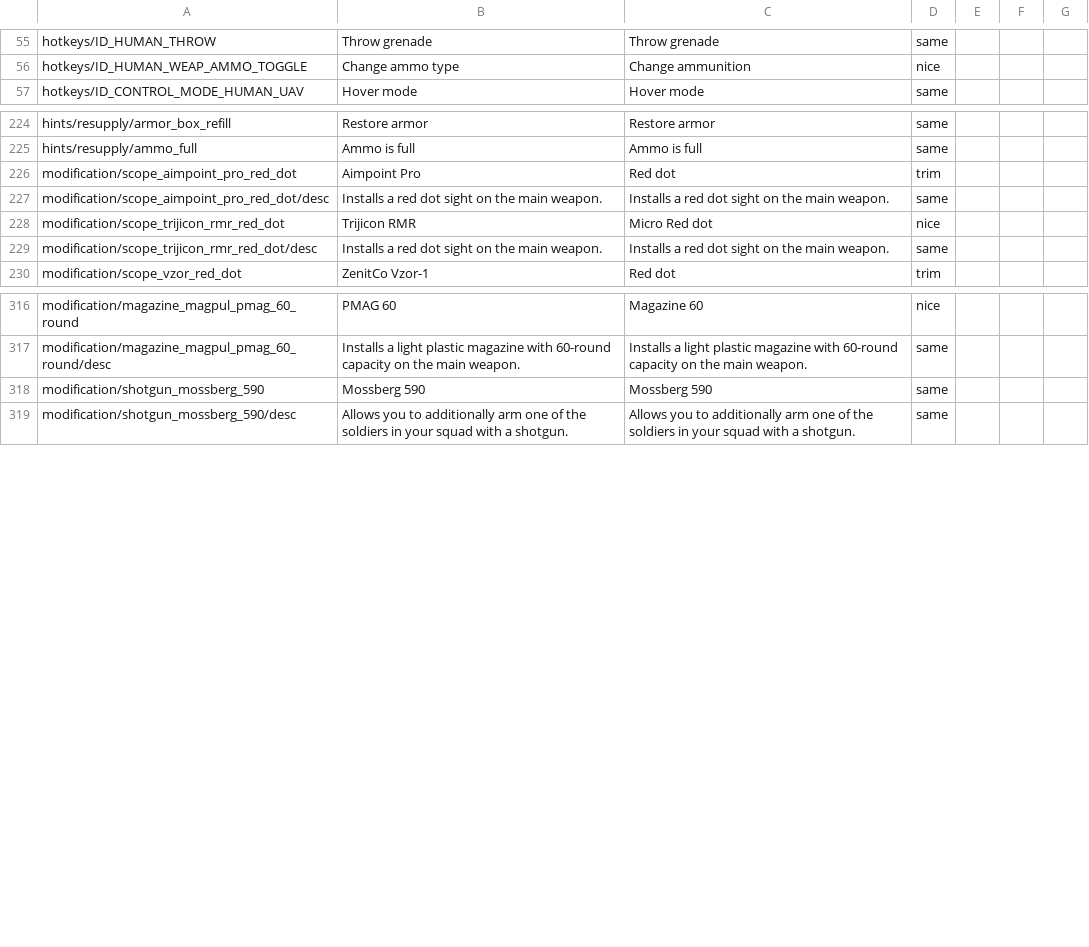
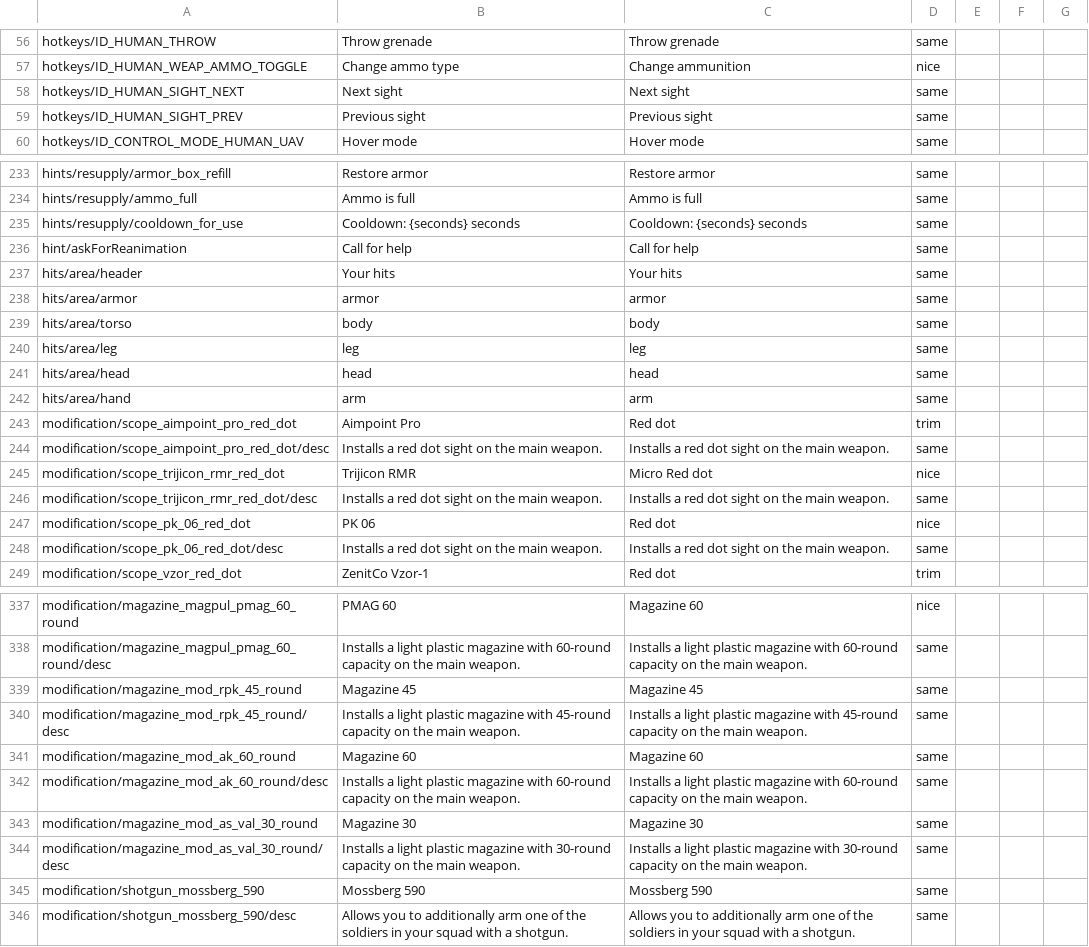
Before and after one commit to mikechuy/SCAM, a CSV file: inf.csv, drawn as a sheet; only a part is shown, gaps mark what is left out; the diff covers the shown part only.

```diff
--- a/inf.csv
+++ b/inf.csv
@@ -56,2 +57,4 @@ hotkeys/ID_HUMAN_THROW;Throw grenade;Throw grenade;same;;;
 hotkeys/ID_HUMAN_WEAP_AMMO_TOGGLE;Change ammo type;Change ammunition;nice;;;
+hotkeys/ID_HUMAN_SIGHT_NEXT;Next sight;Next sight;same;;;
+hotkeys/ID_HUMAN_SIGHT_PREV;Previous sight;Previous sight;same;;;
 hotkeys/ID_CONTROL_MODE_HUMAN_UAV;Hover mode;Hover mode;same;;;
@@ -233,2 +242,10 @@ hints/resupply/armor_box_refill;Restore armor;Restore armor;same;;;
 hints/resupply/ammo_full;Ammo is full;Ammo is full;same;;;
+hints/resupply/cooldown_for_use;Cooldown: {seconds} seconds;Cooldown: {seconds} seconds;same;;;
+hint/askForReanimation;Call for help;Call for help;same;;;
+hits/area/header;Your hits;Your hits;same;;;
+hits/area/armor;armor;armor;same;;;
+hits/area/torso;body;body;same;;;
+hits/area/leg;leg;leg;same;;;
+hits/area/head;head;head;same;;;
+hits/area/hand;arm;arm;same;;;
 modification/scope_aimpoint_pro_red_dot;Aimpoint Pro;Red dot;trim;;;
@@ -237,2 +254,4 @@ modification/scope_trijicon_rmr_red_dot;Trijicon RMR;Micro Red dot;nice;;;
 modification/scope_trijicon_rmr_red_dot/desc;Installs a red dot sight on the main weapon.;Installs a red dot sight on the main weapon.;same;;;
+modification/scope_pk_06_red_dot;PK 06;Red dot;nice;;;
+modification/scope_pk_06_red_dot/desc;Installs a red dot sight on the main weapon.;Installs a red dot sight on the main weapon.;same;;;
 modification/scope_vzor_red_dot;ZenitCo Vzor-1;Red dot;trim;;;
@@ -325,2 +346,8 @@ modification/magazine_magpul_pmag_60_round;PMAG 60;Magazine 60;nice;;;
 modification/magazine_magpul_pmag_60_round/desc;Installs a light plastic magazine with 60-round capacity on the main weapon.;Installs a light plastic magazine with 60-round capacity on the main weapon.;same;;;
+modification/magazine_mod_rpk_45_round;Magazine 45;Magazine 45;same;;;
+modification/magazine_mod_rpk_45_round/desc;Installs a light plastic magazine with 45-round capacity on the main weapon.;Installs a light plastic magazine with 45-round capacity on the main weapon.;same;;;
+modification/magazine_mod_ak_60_round;Magazine 60;Magazine 60;same;;;
+modification/magazine_mod_ak_60_round/desc;Installs a light plastic magazine with 60-round capacity on the main weapon.;Installs a light plastic magazine with 60-round capacity on the main weapon.;same;;;
+modification/magazine_mod_as_val_30_round;Magazine 30;Magazine 30;same;;;
+modification/magazine_mod_as_val_30_round/desc;Installs a light plastic magazine with 30-round capacity on the main weapon.;Installs a light plastic magazine with 30-round capacity on the main weapon.;same;;;
 modification/shotgun_mossberg_590;Mossberg 590;Mossberg 590;same;;;
```
Also changed, not shown: 23 added rows and 13 edited cells elsewhere in this file, _online.csv, controls.csv, 7 other files.
